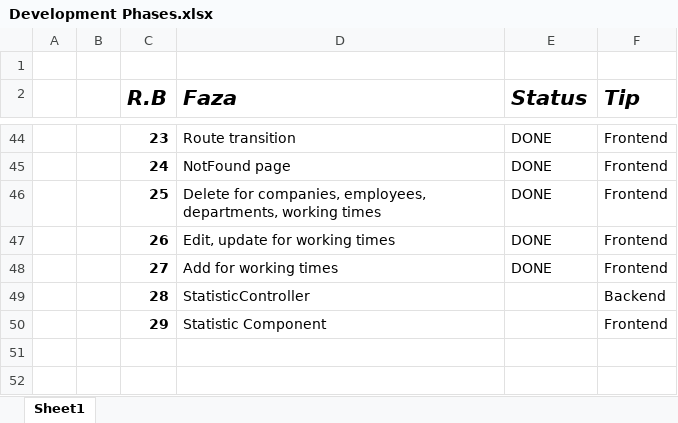
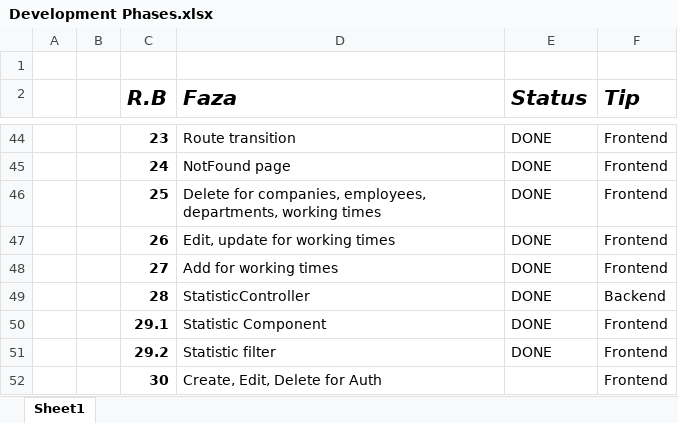
Before and after one commit to aleksbn/TimeSheetApp, an Excel workbook: Development Phases.xlsx, sheet Sheet1, drawn as a sheet; only a part is shown, gaps mark what is left out; values as stored, in another font and other column widths than the file's, no borders; the diff names each change by its address in the sheet, - before the commit and + after, or states it on an @@ line.

Commit message:
Commit 17: Statistics full done

```diff
--- a/Development Phases.xlsx (sheet Sheet1)
+++ b/Development Phases.xlsx (sheet Sheet1)
-E49:E50 (Status): (empty)
+E49:E50 (Status): DONE
-C50 (R.B): 29
+C50 (R.B): 29.1
+row 51:  |  | 29.2 | Statistic filter | DONE | Frontend
+row 52:  |  | 30 | Create, Edit, Delete for Auth |  | Frontend
```
Also changed, not shown: 12 other files.
